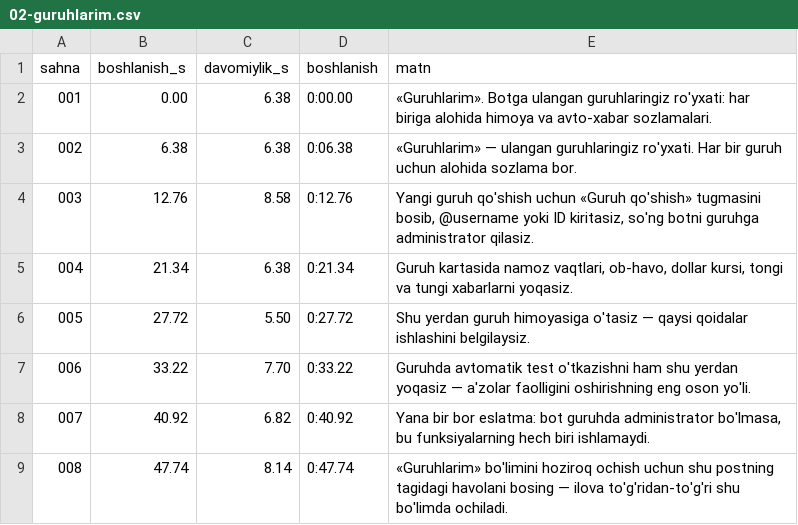
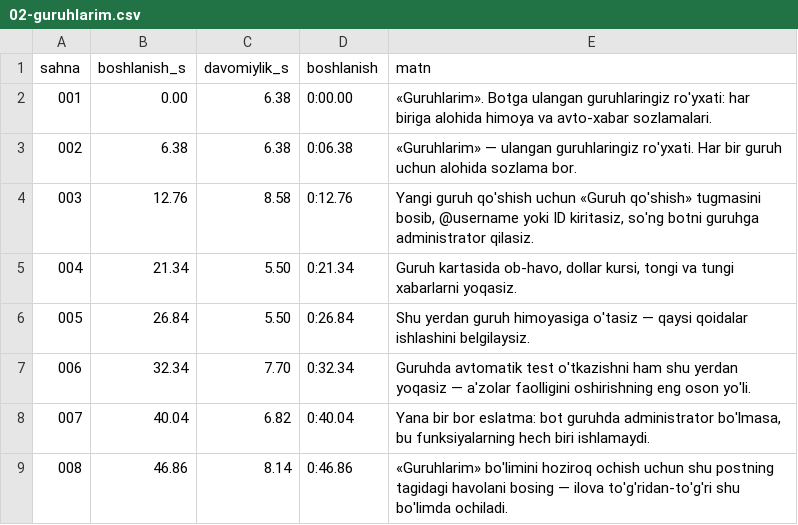
Before and after one commit to bomonov2026-tech/Test, a CSV file: tartibon-qollanma/elevenlabs/kanal-qollanma/02-guruhlarim.csv, drawn as a sheet.

```diff
--- a/tartibon-qollanma/elevenlabs/kanal-qollanma/02-guruhlarim.csv
+++ b/tartibon-qollanma/elevenlabs/kanal-qollanma/02-guruhlarim.csv
@@ -4,6 +4,6 @@ sahna;boshlanish_s;davomiylik_s;boshlanish;matn
 003;12.76;8.58;0:12.76;Yangi guruh qo'shish uchun «Guruh qo'shish» tugmasini bosib, @username yoki ID kiritasiz, so'ng botni guruhga administrator qilasiz.
-004;21.34;6.38;0:21.34;Guruh kartasida namoz vaqtlari, ob-havo, dollar kursi, tongi va tungi xabarlarni yoqasiz.
-005;27.72;5.50;0:27.72;Shu yerdan guruh himoyasiga o'tasiz — qaysi qoidalar ishlashini belgilaysiz.
-006;33.22;7.70;0:33.22;Guruhda avtomatik test o'tkazishni ham shu yerdan yoqasiz — a'zolar faolligini oshirishning eng oson yo'li.
-007;40.92;6.82;0:40.92;Yana bir bor eslatma: bot guruhda administrator bo'lmasa, bu funksiyalarning hech biri ishlamaydi.
-008;47.74;8.14;0:47.74;«Guruhlarim» bo'limini hoziroq ochish uchun shu postning tagidagi havolani bosing — ilova to'g'ridan-to'g'ri shu bo'limda ochiladi.
+004;21.34;5.50;0:21.34;Guruh kartasida ob-havo, dollar kursi, tongi va tungi xabarlarni yoqasiz.
+005;26.84;5.50;0:26.84;Shu yerdan guruh himoyasiga o'tasiz — qaysi qoidalar ishlashini belgilaysiz.
+006;32.34;7.70;0:32.34;Guruhda avtomatik test o'tkazishni ham shu yerdan yoqasiz — a'zolar faolligini oshirishning eng oson yo'li.
+007;40.04;6.82;0:40.04;Yana bir bor eslatma: bot guruhda administrator bo'lmasa, bu funksiyalarning hech biri ishlamaydi.
+008;46.86;8.14;0:46.86;«Guruhlarim» bo'limini hoziroq ochish uchun shu postning tagidagi havolani bosing — ilova to'g'ridan-to'g'ri shu bo'limda ochiladi.
```
Also changed, not shown: tartibon-qollanma/elevenlabs/kanal-qollanma/01-kanallarim.csv, 7 other files.
